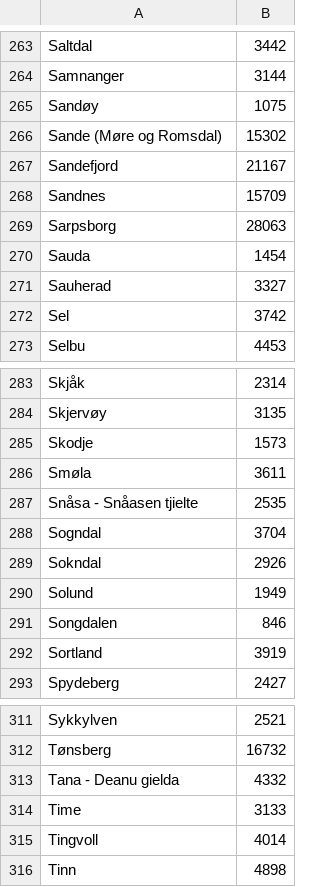
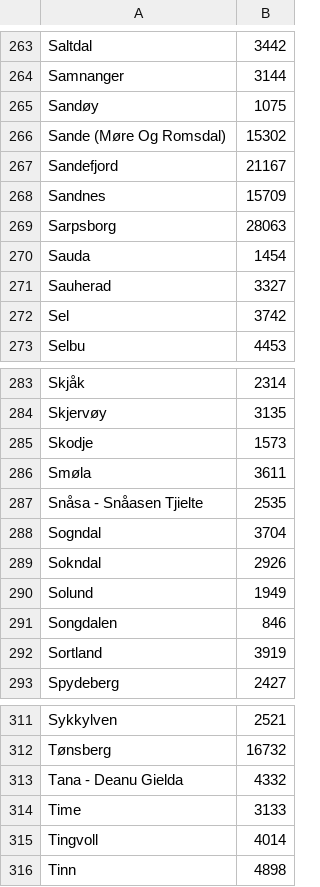
Before and after one commit to BerntA/NorwegianDemographics, a CSV file: src/data/census_population.csv, drawn as a sheet; only a part is shown, gaps mark what is left out; the diff covers the shown part only.

```diff
--- a/src/data/census_population.csv
+++ b/src/data/census_population.csv
@@ -265,3 +265,3 @@ Samnanger,3144
 Sandøy,1075	
-Sande (Møre og Romsdal),15302	
+Sande (Møre Og Romsdal),15302	
 Sandefjord,21167	
@@ -286,3 +286,3 @@ Skodje,1573
 Smøla,3611	
-Snåsa - Snåasen tjielte,2535	
+Snåsa - Snåasen Tjielte,2535	
 Sogndal,3704	
@@ -312,3 +312,3 @@ Sykkylven,2521
 Tønsberg,16732	
-Tana - Deanu gielda,4332	
+Tana - Deanu Gielda,4332	
 Time,3133	
```
Also changed, not shown: 6 edited cells elsewhere in this file, 1 other file.
